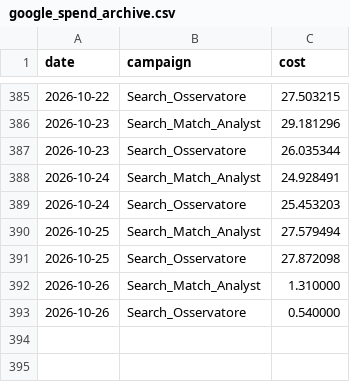
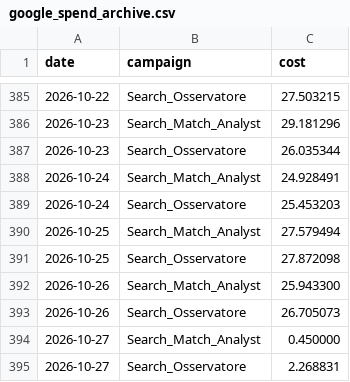
Before and after one commit to danieleconti78/dashboard-roas, a CSV file: google_spend_archive.csv, drawn as a sheet; only a part is shown, gaps mark what is left out.

```diff
--- a/google_spend_archive.csv
+++ b/google_spend_archive.csv
@@ -391,3 +391,5 @@ date,campaign,cost
 2026-10-25,Search_Osservatore,27.872098
-2026-10-26,Search_Match_Analyst,1.310000
-2026-10-26,Search_Osservatore,0.540000
+2026-10-26,Search_Match_Analyst,25.943300
+2026-10-26,Search_Osservatore,26.705073
+2026-10-27,Search_Match_Analyst,0.450000
+2026-10-27,Search_Osservatore,2.268831
```
Also changed, not shown: 1 other file.
